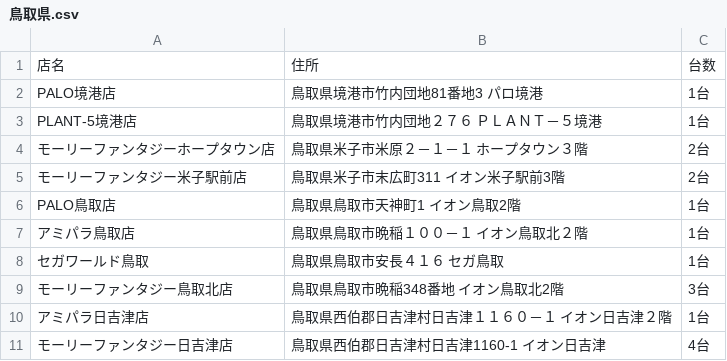
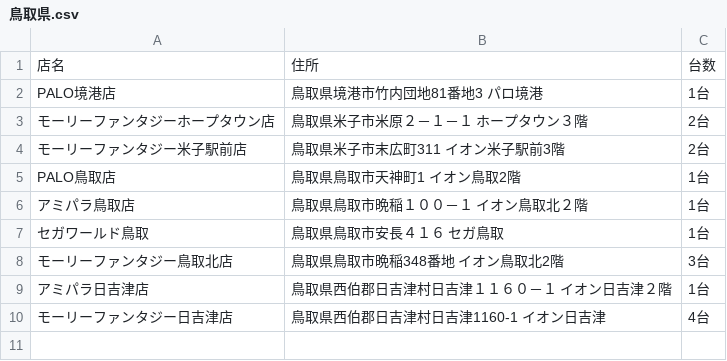
Before and after one commit to eagletmt/idolmap-data, a CSV file: aikatsu/鳥取県.csv, drawn as a sheet.

Commit message:
Update CSV data 2019-01-12 17:07:33+09:00

```diff
--- a/aikatsu/鳥取県.csv
+++ b/aikatsu/鳥取県.csv
@@ -2,3 +2,2 @@
 PALO境港店,鳥取県境港市竹内団地81番地3 パロ境港,1台
-PLANT-5境港店,鳥取県境港市竹内団地２７６ ＰＬＡＮＴ－５境港,1台
 モーリーファンタジーホープタウン店,鳥取県米子市米原２－１－１ ホープタウン３階,2台
```
